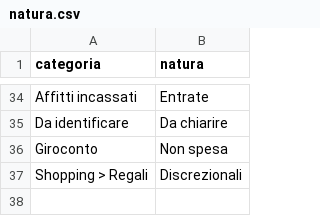
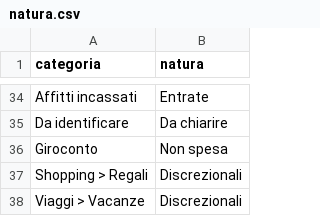
Before and after one commit to pubule/budget-manager, a CSV file: natura.csv, drawn as a sheet; only a part is shown, gaps mark what is left out.

```diff
--- a/natura.csv
+++ b/natura.csv
@@ -37 +37,2 @@ Giroconto;Non spesa
 Shopping > Regali;Discrezionali
+Viaggi > Vacanze;Discrezionali
```
Also changed, not shown: merchant.csv, override.csv, 2 other files.
